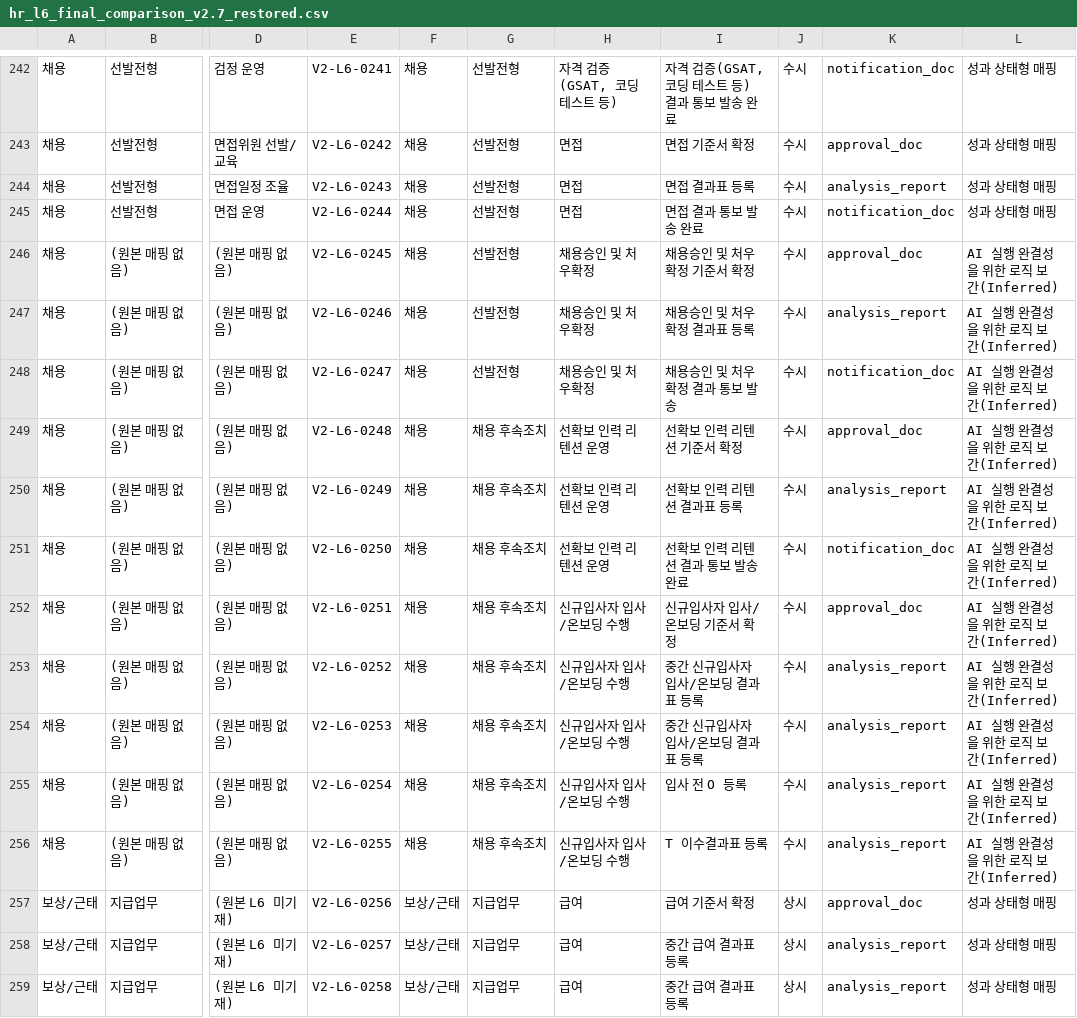
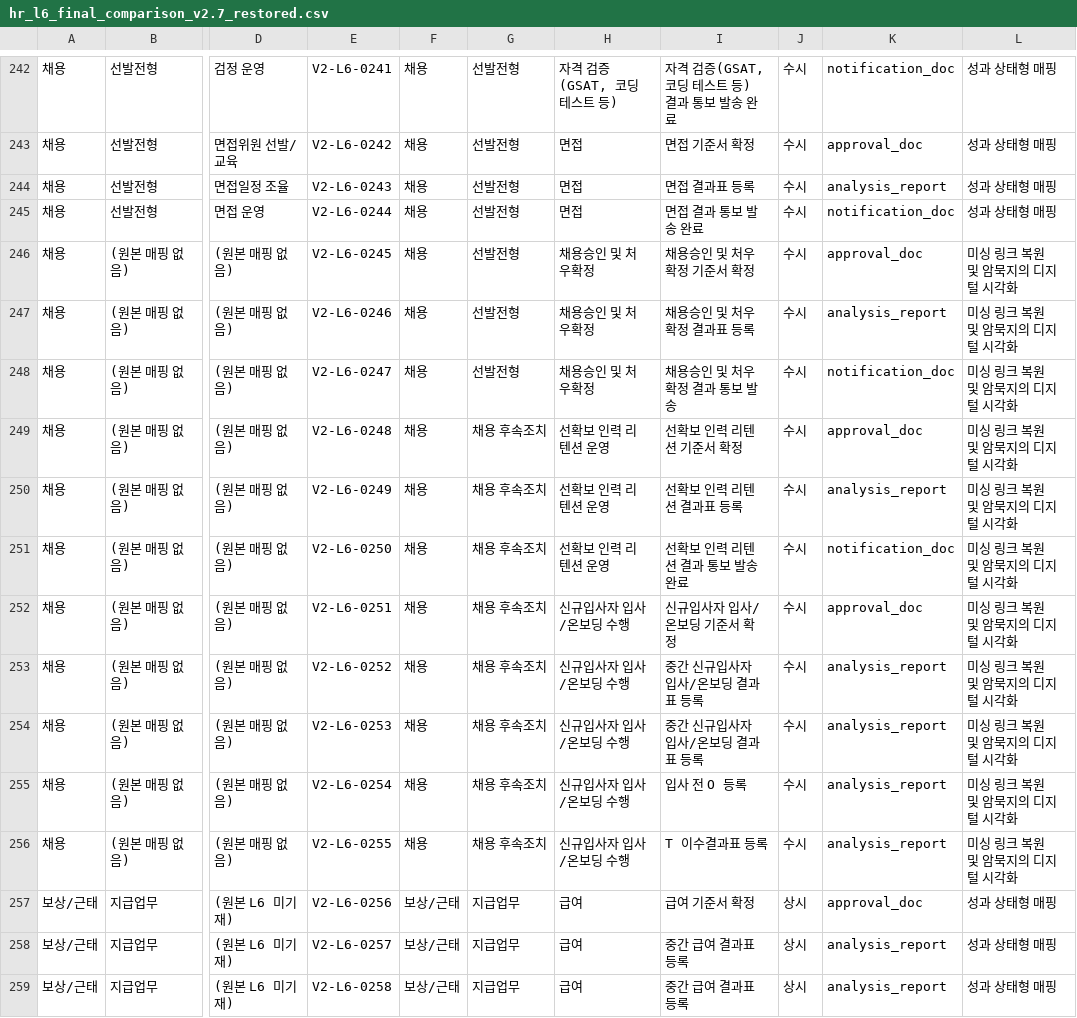
Before and after one commit to skaJ-ai/OCtest, a CSV file: FINAL/hr_l6_final_comparison_v2.7_restored.csv, drawn as a sheet; only a part is shown, gaps mark what is left out; the diff covers the shown part only; the diff names each change by its address in the sheet, - before the commit and + after, or states it on an @@ line.

```diff
--- a/FINAL/hr_l6_final_comparison_v2.7_restored.csv
+++ b/FINAL/hr_l6_final_comparison_v2.7_restored.csv
-L246:L256: AI 실행 완결성을 위한 로직 보간(Inferred)
+L246:L256: 미싱 링크 복원 및 암묵지의 디지털 시각화
```
Also changed, not shown: 19 edited cells elsewhere in this file, exports/hr_l6_final_comparison_v2.7_restored.csv, 2 other files.
